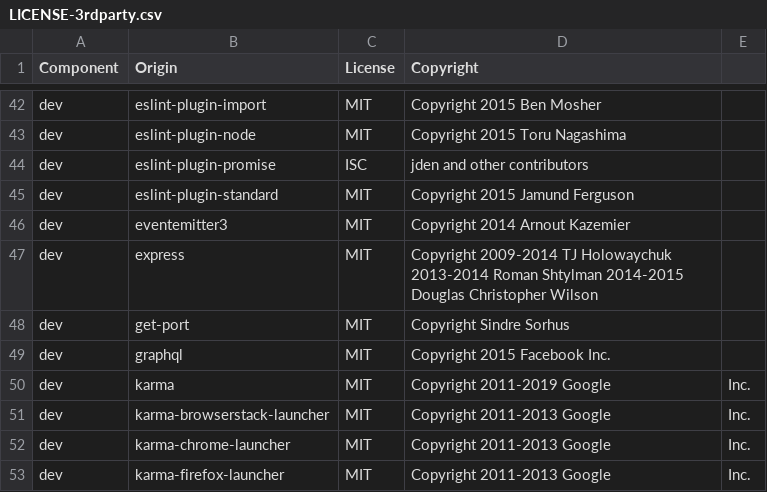
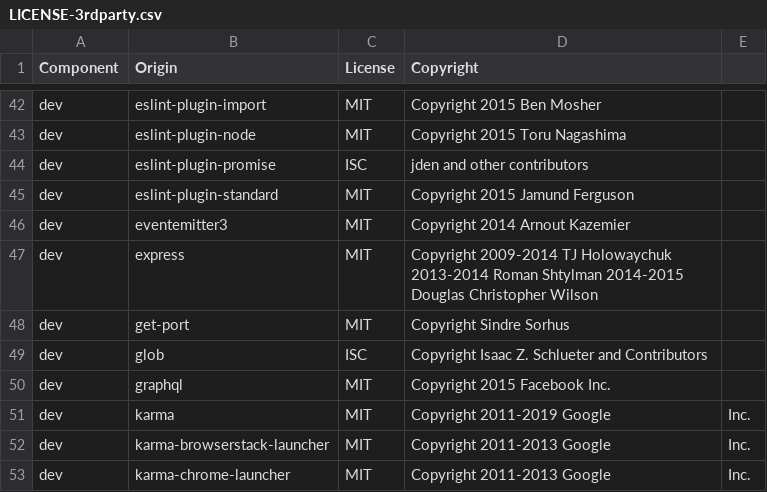
Before and after one commit to DataDog/dd-trace-js, a CSV file: LICENSE-3rdparty.csv, drawn as a sheet; only a part is shown, gaps mark what is left out; the shorter side is filled out with more unchanged rows; the diff names each change by its address in the sheet, - before the commit and + after, or states it on an @@ line.

```diff
--- a/LICENSE-3rdparty.csv
+++ b/LICENSE-3rdparty.csv
+row 49: dev | glob | ISC | Copyright Isaac Z. Schlueter and Contributors
```
Also changed, not shown: 6 other files.
